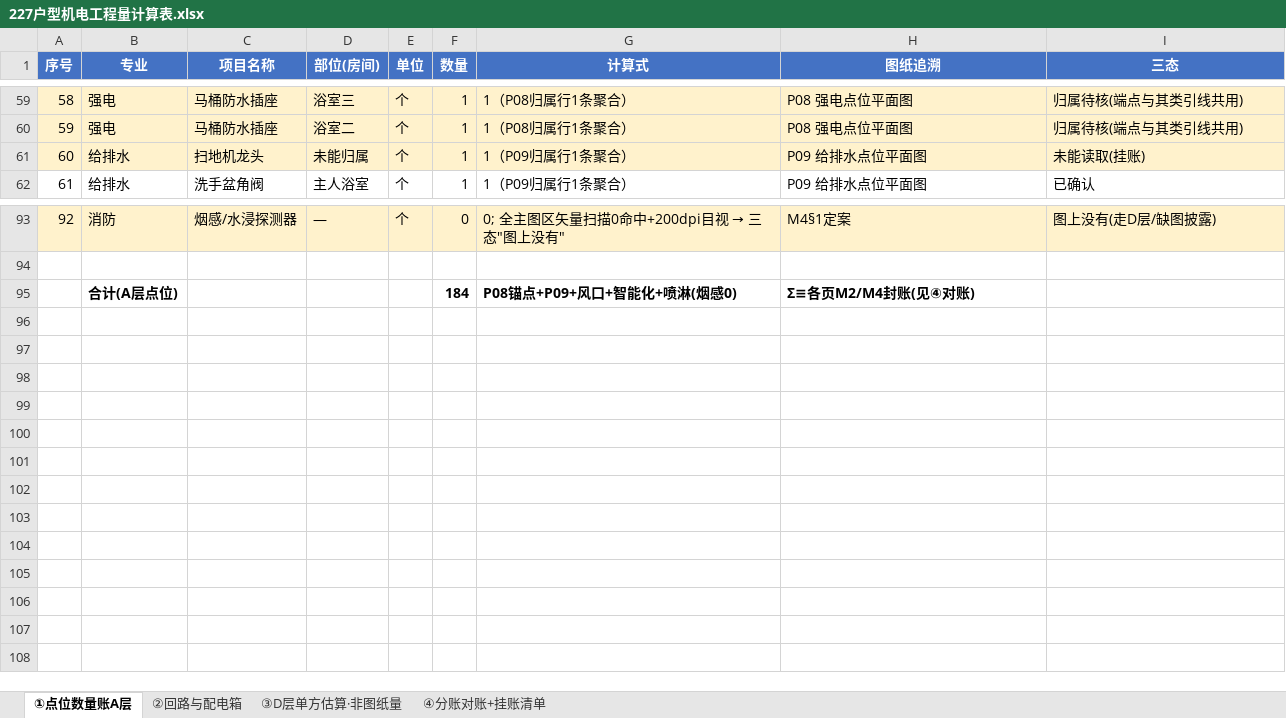
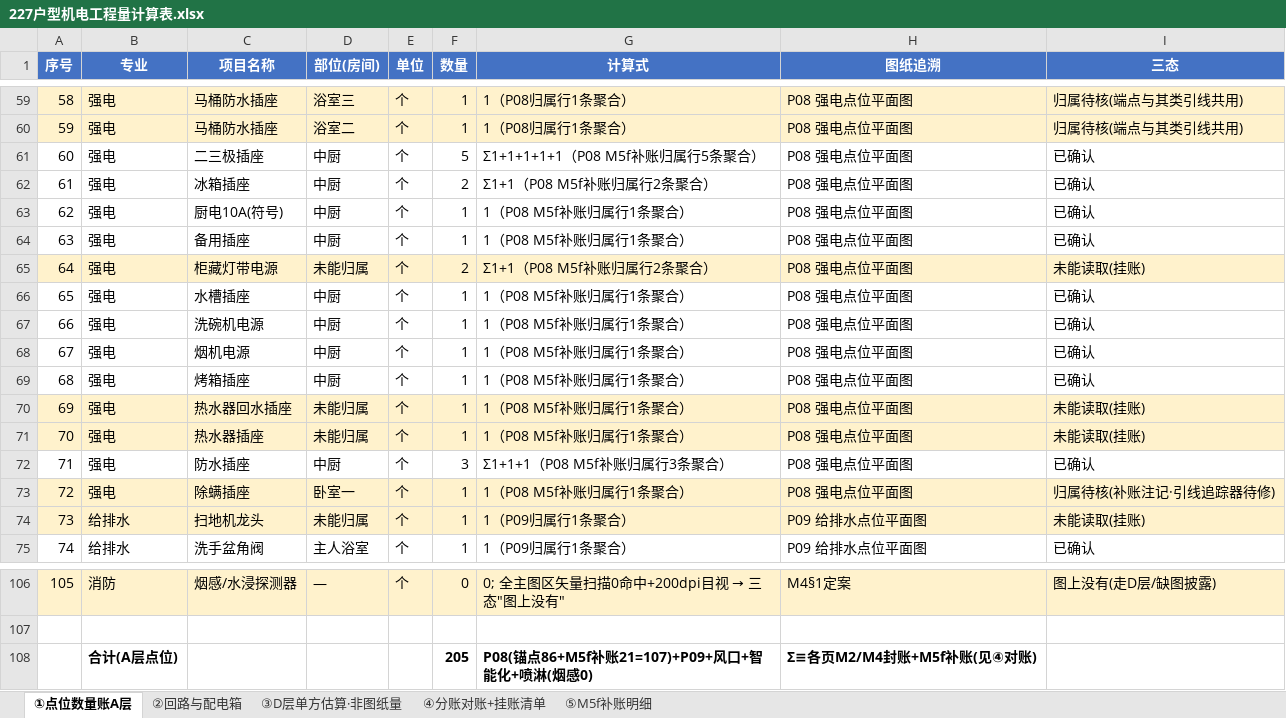
Before and after one commit to supabest/Quantities-in-drawings, an Excel workbook: outputs/227户型机电工程量计算表.xlsx, sheet ①点位数量账A层, drawn as a sheet; only a part is shown, gaps mark what is left out; values as stored, in another font and other column widths than the file's, no borders; addresses are those after the commit; the diff names each change by its address in the sheet, - before the commit and + after, or states it on an @@ line.

```diff
--- a/outputs/227户型机电工程量计算表.xlsx (sheet ①点位数量账A层)
+++ b/outputs/227户型机电工程量计算表.xlsx (sheet ①点位数量账A层)
+sheet tab: ⑤M5f补账明细
+row 61: 60 | 强电 | 二三极插座 | 中厨 | 个 | 5 | Σ1+1+1+1+1（P08 M5f补账归属行5条聚合） | P08 强电点位平面图 | 已确认
+row 62: 61 | 强电 | 冰箱插座 | 中厨 | 个 | 2 | Σ1+1（P08 M5f补账归属行2条聚合） | P08 强电点位平面图 | 已确认
+row 63: 62 | 强电 | 厨电10A(符号) | 中厨 | 个 | 1 | 1（P08 M5f补账归属行1条聚合） | P08 强电点位平面图 | 已确认
+row 64: 63 | 强电 | 备用插座 | 中厨 | 个 | 1 | 1（P08 M5f补账归属行1条聚合） | P08 强电点位平面图 | 已确认
+row 65: 64 | 强电 | 柜藏灯带电源 | 未能归属 | 个 | 2 | Σ1+1（P08 M5f补账归属行2条聚合） | P08 强电点位平面图 | 未能读取(挂账)
+row 66: 65 | 强电 | 水槽插座 | 中厨 | 个 | 1 | 1（P08 M5f补账归属行1条聚合） | P08 强电点位平面图 | 已确认
+row 67: 66 | 强电 | 洗碗机电源 | 中厨 | 个 | 1 | 1（P08 M5f补账归属行1条聚合） | P08 强电点位平面图 | 已确认
+row 68: 67 | 强电 | 烟机电源 | 中厨 | 个 | 1 | 1（P08 M5f补账归属行1条聚合） | P08 强电点位平面图 | 已确认
+row 69: 68 | 强电 | 烤箱插座 | 中厨 | 个 | 1 | 1（P08 M5f补账归属行1条聚合） | P08 强电点位平面图 | 已确认
+row 70: 69 | 强电 | 热水器回水插座 | 未能归属 | 个 | 1 | 1（P08 M5f补账归属行1条聚合） | P08 强电点位平面图 | 未能读取(挂账)
+row 71: 70 | 强电 | 热水器插座 | 未能归属 | 个 | 1 | 1（P08 M5f补账归属行1条聚合） | P08 强电点位平面图 | 未能读取(挂账)
+row 72: 71 | 强电 | 防水插座 | 中厨 | 个 | 3 | Σ1+1+1（P08 M5f补账归属行3条聚合） | P08 强电点位平面图 | 已确认
+row 73: 72 | 强电 | 除螨插座 | 卧室一 | 个 | 1 | 1（P08 M5f补账归属行1条聚合） | P08 强电点位平面图 | 归属待核(补账注记·引线追踪器待修)
@@ column A (序号) renumbered between rows 74 and 106 @@
-F108 (数量): 184
+F108 (数量): 205
-G108 (计算式): P08锚点+P09+风口+智能化+喷淋(烟感0)
+G108 (计算式): P08(锚点86+M5f补账21=107)+P09+风口+智能化+喷淋(烟感0)
-H108 (图纸追溯): Σ≡各页M2/M4封账(见④对账)
+H108 (图纸追溯): Σ≡各页M2/M4封账+M5f补账(见④对账)
```
Also changed, not shown: sheet ④分账对账+挂账清单, 7 other files.
